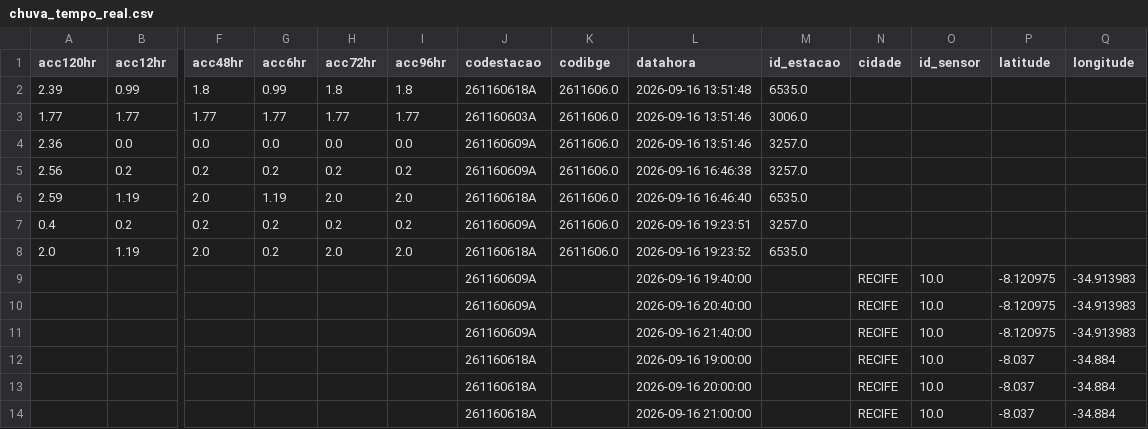
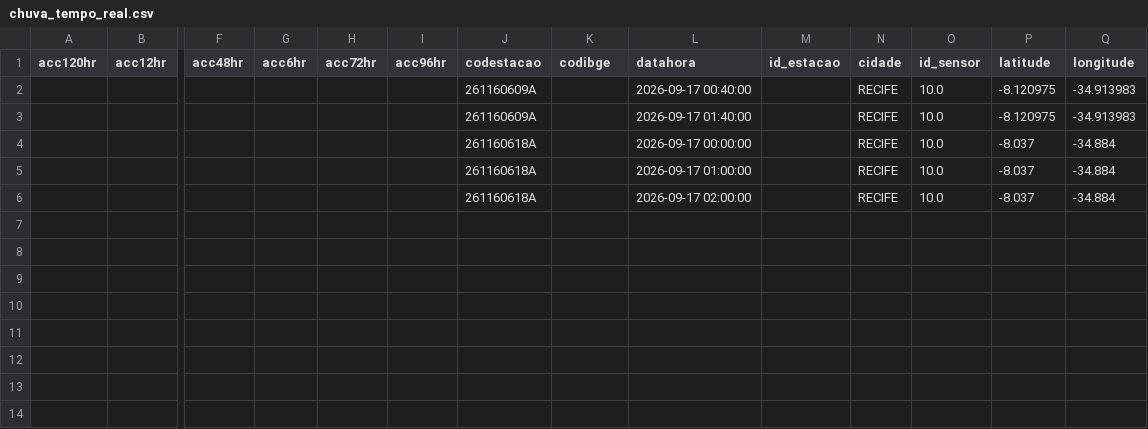
Before and after one commit to RafaellaB/risk-today-apps, a CSV file: chuva_tempo_real.csv, drawn as a sheet; only a part is shown, gaps mark what is left out; removed rows and columns are numbered as before the commit, all else as after; rows hold the shown columns only; the diff names each change by its address in the sheet, - before the commit and + after, or states it on an @@ line.

```diff
--- a/chuva_tempo_real.csv
+++ b/chuva_tempo_real.csv
-row 2: 2.39 | 0.99 | 1.8 | 0.99 | 1.8 | 1.8 | 261160618A | 2611606.0 | 2026-09-16 13:51:48 | 6535.0
-row 3: 1.77 | 1.77 | 1.77 | 1.77 | 1.77 | 1.77 | 261160603A | 2611606.0 | 2026-09-16 13:51:46 | 3006.0
-row 4: 2.36 | 0.0 | 0.0 | 0.0 | 0.0 | 0.0 | 261160609A | 2611606.0 | 2026-09-16 13:51:46 | 3257.0
-row 5: 2.56 | 0.2 | 0.2 | 0.2 | 0.2 | 0.2 | 261160609A | 2611606.0 | 2026-09-16 16:46:38 | 3257.0
-row 6: 2.59 | 1.19 | 2.0 | 1.19 | 2.0 | 2.0 | 261160618A | 2611606.0 | 2026-09-16 16:46:40 | 6535.0
-row 7: 0.4 | 0.2 | 0.2 | 0.2 | 0.2 | 0.2 | 261160609A | 2611606.0 | 2026-09-16 19:23:51 | 3257.0
-row 8: 2.0 | 1.19 | 2.0 | 0.2 | 2.0 | 2.0 | 261160618A | 2611606.0 | 2026-09-16 19:23:52 | 6535.0
-row 9:  |  |  |  |  |  | 261160609A |  | 2026-09-16 19:40:00 |  | RECIFE | 10.0 | -8.120975 | -34.913983
-L2 (datahora): 2026-09-16 20:40:00
+L2 (datahora): 2026-09-17 00:40:00
-L3 (datahora): 2026-09-16 21:40:00
+L3 (datahora): 2026-09-17 01:40:00
-L4 (datahora): 2026-09-16 19:00:00
+L4 (datahora): 2026-09-17 00:00:00
-L5 (datahora): 2026-09-16 20:00:00
+L5 (datahora): 2026-09-17 01:00:00
-L6 (datahora): 2026-09-16 21:00:00
+L6 (datahora): 2026-09-17 02:00:00
```
